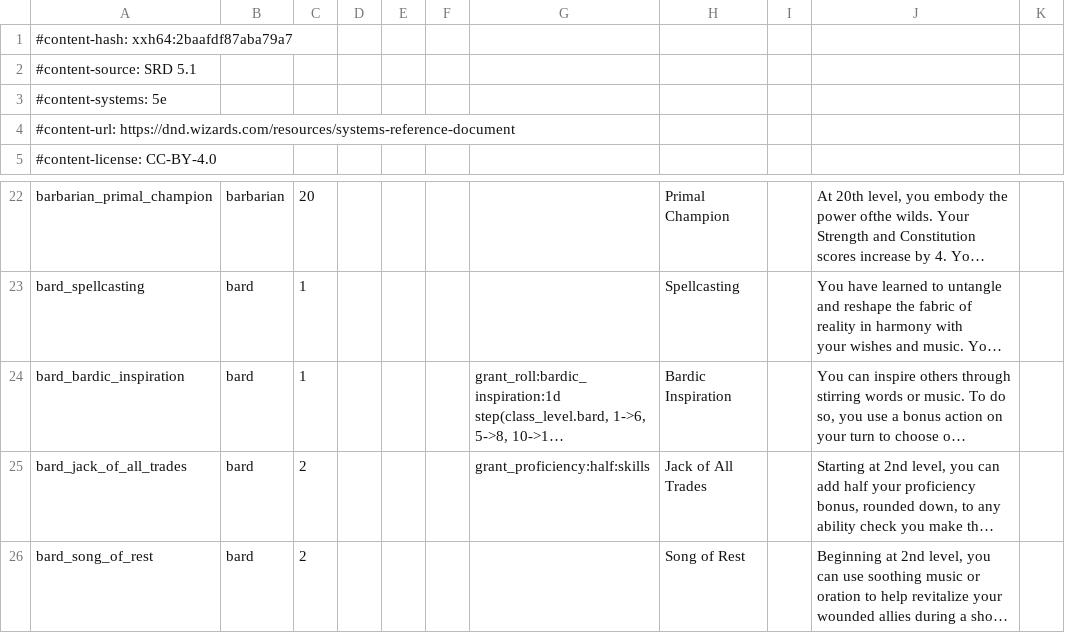
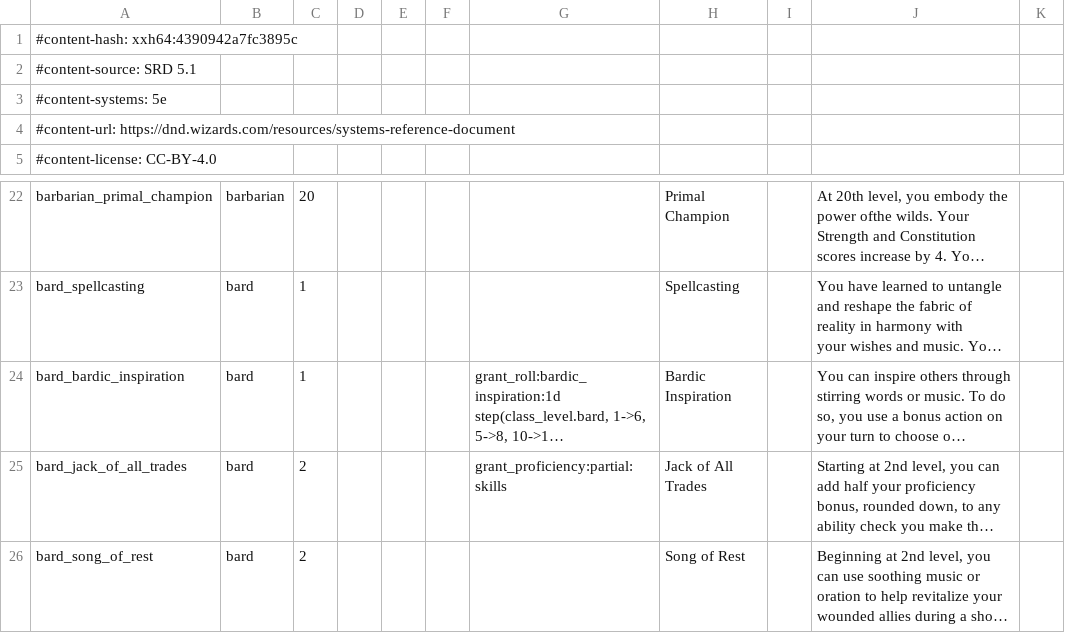
Before and after one commit to itsdarklikehell/charnik-content-srd, a CSV file: srd-2014/class_features_srd.csv, drawn as a sheet; only a part is shown, gaps mark what is left out; long unchanged cells end in …; the diff names each change by its address in the sheet, - before the commit and + after, or states it on an @@ line.

```diff
--- a/srd-2014/class_features_srd.csv
+++ b/srd-2014/class_features_srd.csv
-A1: #content-hash: xxh64:2baafdf87aba79a7
+A1: #content-hash: xxh64:4390942a7fc3895c
-G25: grant_proficiency:half:skills
+G25: grant_proficiency:partial:skills
```
Also changed, not shown: srd-2014/items_srd.csv, srd-2024/class_features_srd.csv, 1 other file.
